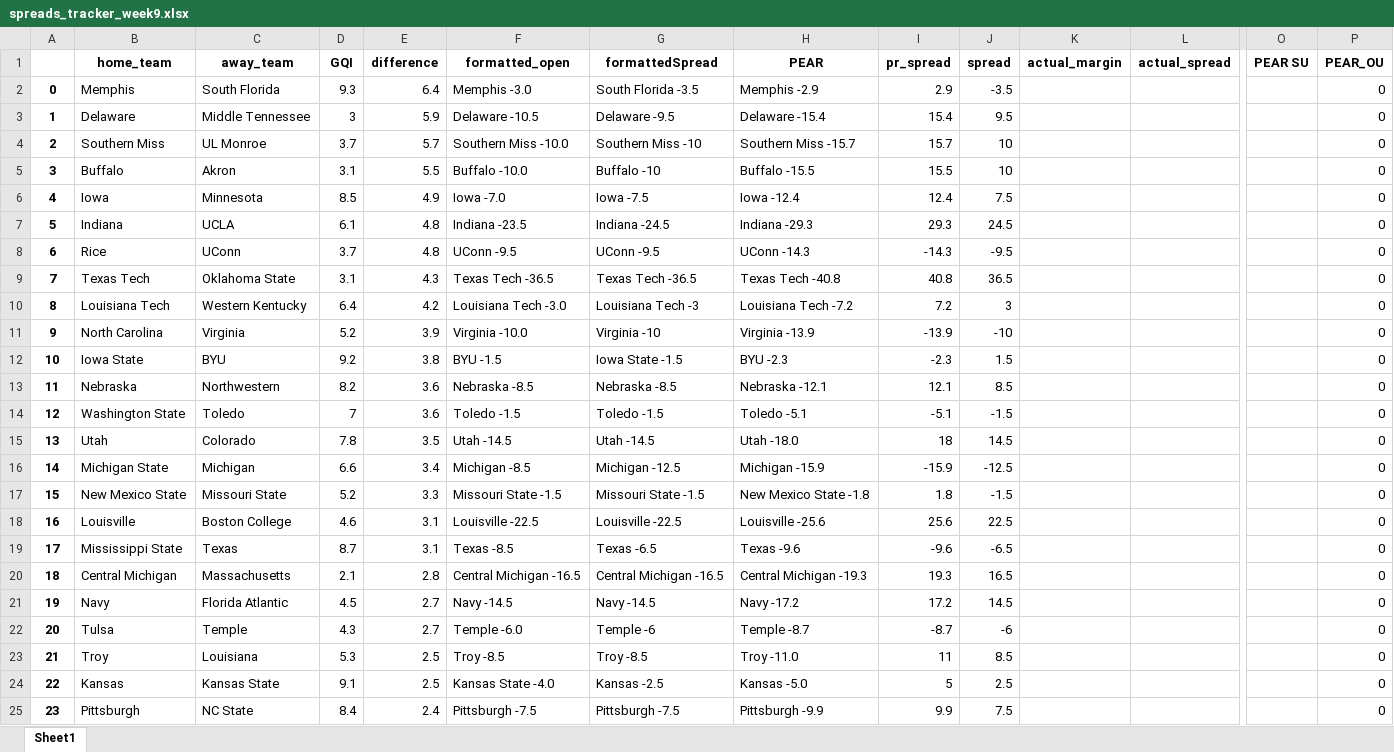
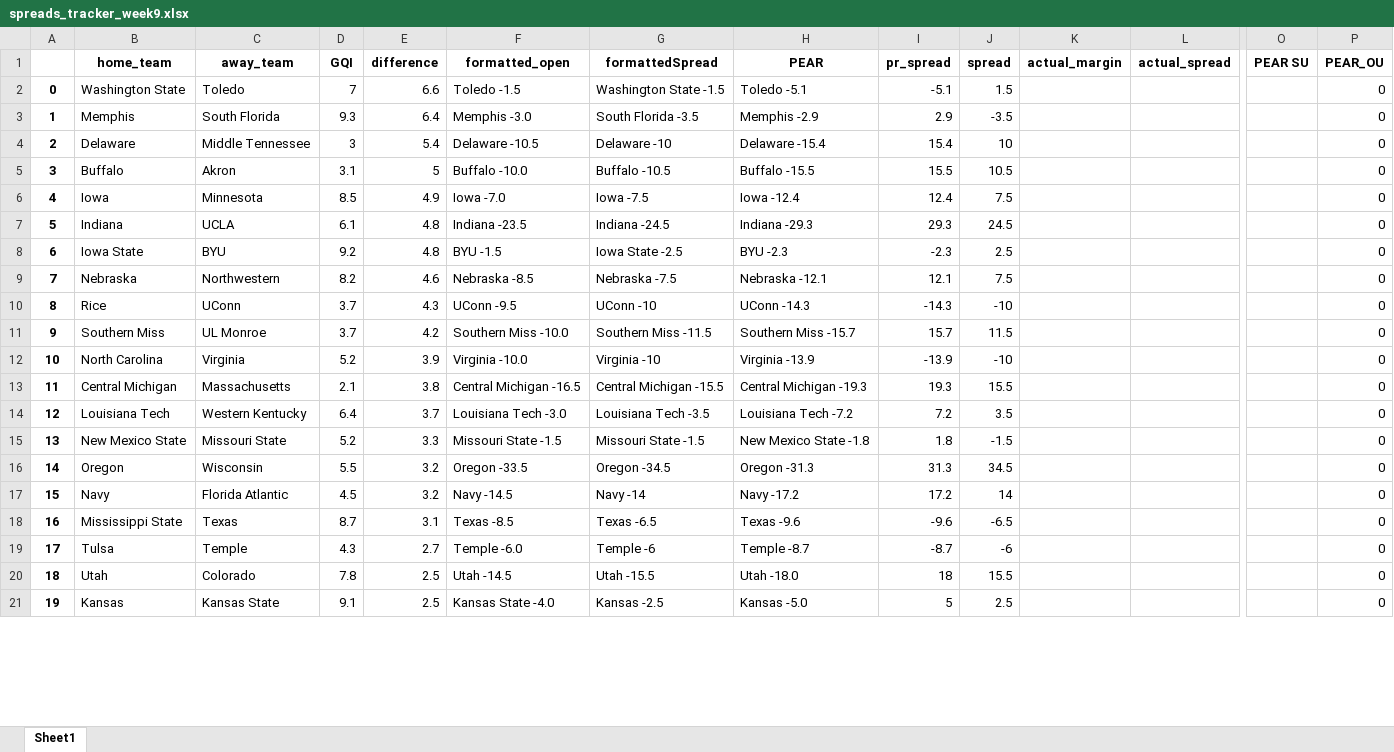
Before and after one commit to Parslinator/PEAR, an Excel workbook: PEAR/PEAR Football/y2025/Spreads/spreads_tracker_week9.xlsx, sheet Sheet1, drawn as a sheet; only a part is shown, gaps mark what is left out; values as stored, in another font and other column widths than the file's, no borders; removed rows and columns are numbered as before the commit, all else as after; rows hold the shown columns only; the diff covers the shown part only; the diff names each change by its address in the sheet, - before the commit and + after, or states it on an @@ line.

Commit message:
Updating week 9 spreads

```diff
--- a/PEAR/PEAR Football/y2025/Spreads/spreads_tracker_week9.xlsx (sheet Sheet1)
+++ b/PEAR/PEAR Football/y2025/Spreads/spreads_tracker_week9.xlsx (sheet Sheet1)
+row 2: 0 | Washington State | Toledo | 7 | 6.6 | Toledo -1.5 | Washington State -1.5 | Toledo -5.1 | -5.1 | 1.5 |  |  |  | 0
@@ column A renumbered between rows 3 and 54 @@
-E4 (difference): 5.9
+E4 (difference): 5.4
-G4 (formattedSpread): Delaware -9.5
+G4 (formattedSpread): Delaware -10
-J4 (spread): 9.5
+J4 (spread): 10
-row 4: 2 | Southern Miss | UL Monroe | 3.7 | 5.7 | Southern Miss -10.0 | Southern Miss -10 | Southern Miss -15.7 | 15.7 | 10 |  |  |  | 0
-E5 (difference): 5.5
+E5 (difference): 5
-G5 (formattedSpread): Buffalo -10
+G5 (formattedSpread): Buffalo -10.5
-J5 (spread): 10
+J5 (spread): 10.5
+row 8: 6 | Iowa State | BYU | 9.2 | 4.8 | BYU -1.5 | Iowa State -2.5 | BYU -2.3 | -2.3 | 2.5 |  |  |  | 0
+row 9: 7 | Nebraska | Northwestern | 8.2 | 4.6 | Nebraska -8.5 | Nebraska -7.5 | Nebraska -12.1 | 12.1 | 7.5 |  |  |  | 0
-E10 (difference): 4.8
+E10 (difference): 4.3
-G10 (formattedSpread): UConn -9.5
+G10 (formattedSpread): UConn -10
-J10 (spread): -9.5
+J10 (spread): -10
-row 9: 7 | Texas Tech | Oklahoma State | 3.1 | 4.3 | Texas Tech -36.5 | Texas Tech -36.5 | Texas Tech -40.8 | 40.8 | 36.5 |  |  |  | 0
-row 10: 8 | Louisiana Tech | Western Kentucky | 6.4 | 4.2 | Louisiana Tech -3.0 | Louisiana Tech -3 | Louisiana Tech -7.2 | 7.2 | 3 |  |  |  | 0
+row 11: 9 | Southern Miss | UL Monroe | 3.7 | 4.2 | Southern Miss -10.0 | Southern Miss -11.5 | Southern Miss -15.7 | 15.7 | 11.5 |  |  |  | 0
-row 12: 10 | Iowa State | BYU | 9.2 | 3.8 | BYU -1.5 | Iowa State -1.5 | BYU -2.3 | -2.3 | 1.5 |  |  |  | 0
-row 13: 11 | Nebraska | Northwestern | 8.2 | 3.6 | Nebraska -8.5 | Nebraska -8.5 | Nebraska -12.1 | 12.1 | 8.5 |  |  |  | 0
-row 14: 12 | Washington State | Toledo | 7 | 3.6 | Toledo -1.5 | Toledo -1.5 | Toledo -5.1 | -5.1 | -1.5 |  |  |  | 0
-row 15: 13 | Utah | Colorado | 7.8 | 3.5 | Utah -14.5 | Utah -14.5 | Utah -18.0 | 18 | 14.5 |  |  |  | 0
-row 16: 14 | Michigan State | Michigan | 6.6 | 3.4 | Michigan -8.5 | Michigan -12.5 | Michigan -15.9 | -15.9 | -12.5 |  |  |  | 0
+row 13: 11 | Central Michigan | Massachusetts | 2.1 | 3.8 | Central Michigan -16.5 | Central Michigan -15.5 | Central Michigan -19.3 | 19.3 | 15.5 |  |  |  | 0
+row 14: 12 | Louisiana Tech | Western Kentucky | 6.4 | 3.7 | Louisiana Tech -3.0 | Louisiana Tech -3.5 | Louisiana Tech -7.2 | 7.2 | 3.5 |  |  |  | 0
-row 18: 16 | Louisville | Boston College | 4.6 | 3.1 | Louisville -22.5 | Louisville -22.5 | Louisville -25.6 | 25.6 | 22.5 |  |  |  | 0
+row 16: 14 | Oregon | Wisconsin | 5.5 | 3.2 | Oregon -33.5 | Oregon -34.5 | Oregon -31.3 | 31.3 | 34.5 |  |  |  | 0
+row 17: 15 | Navy | Florida Atlantic | 4.5 | 3.2 | Navy -14.5 | Navy -14 | Navy -17.2 | 17.2 | 14 |  |  |  | 0
-row 20: 18 | Central Michigan | Massachusetts | 2.1 | 2.8 | Central Michigan -16.5 | Central Michigan -16.5 | Central Michigan -19.3 | 19.3 | 16.5 |  |  |  | 0
-row 21: 19 | Navy | Florida Atlantic | 4.5 | 2.7 | Navy -14.5 | Navy -14.5 | Navy -17.2 | 17.2 | 14.5 |  |  |  | 0
-row 23: 21 | Troy | Louisiana | 5.3 | 2.5 | Troy -8.5 | Troy -8.5 | Troy -11.0 | 11 | 8.5 |  |  |  | 0
+row 20: 18 | Utah | Colorado | 7.8 | 2.5 | Utah -14.5 | Utah -15.5 | Utah -18.0 | 18 | 15.5 |  |  |  | 0
-row 25: 23 | Pittsburgh | NC State | 8.4 | 2.4 | Pittsburgh -7.5 | Pittsburgh -7.5 | Pittsburgh -9.9 | 9.9 | 7.5 |  |  |  | 0
```
Also changed, not shown: 18 added rows, 12 removed rows and 3 edited cells elsewhere in this sheet.
